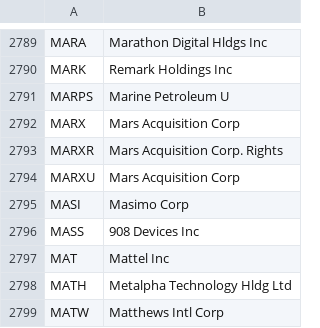
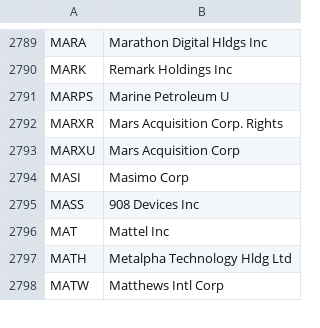
Before and after one commit to JasonHertz/finance, a CSV file: symbols_NASDAQ.csv, drawn as a sheet; only a part is shown, gaps mark what is left out; the diff names each change by its address in the sheet, - before the commit and + after, or states it on an @@ line.

Commit message:
Update symbols_NASDAQ.csv

```diff
--- a/symbols_NASDAQ.csv
+++ b/symbols_NASDAQ.csv
-row 2792: MARX | Mars Acquisition Corp
```
